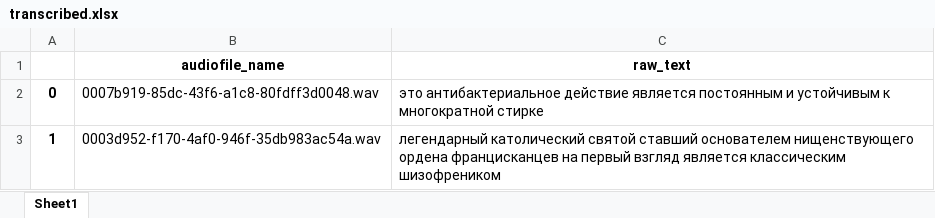
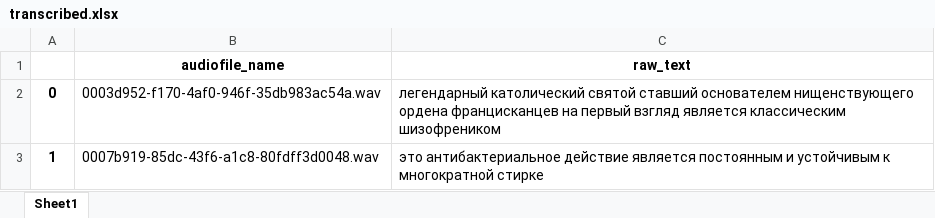
Before and after one commit to hwpy/doc_classifier, an Excel workbook: excel/transcribed.xlsx, sheet Sheet1, drawn as a sheet; values as stored, in another font and other column widths than the file's, no borders; removed rows and columns are numbered as before the commit, all else as after; the diff names each change by its address in the sheet, - before the commit and + after, or states it on an @@ line.

```diff
--- a/excel/transcribed.xlsx (sheet Sheet1)
+++ b/excel/transcribed.xlsx (sheet Sheet1)
-row 2: 0 | 0007b919-85dc-43f6-a1c8-80fdff3d0048.wav | это антибактериальное действие является постоянным и устойчивым к многократной стирке
-A2: 1
+A2: 0
+row 3: 1 | 0007b919-85dc-43f6-a1c8-80fdff3d0048.wav | это антибактериальное действие является постоянным и устойчивым к многократной стирке
```
Also changed, not shown: excel/classes.xlsx, excel/classification_report_lstm.xlsx, 3 other files.
